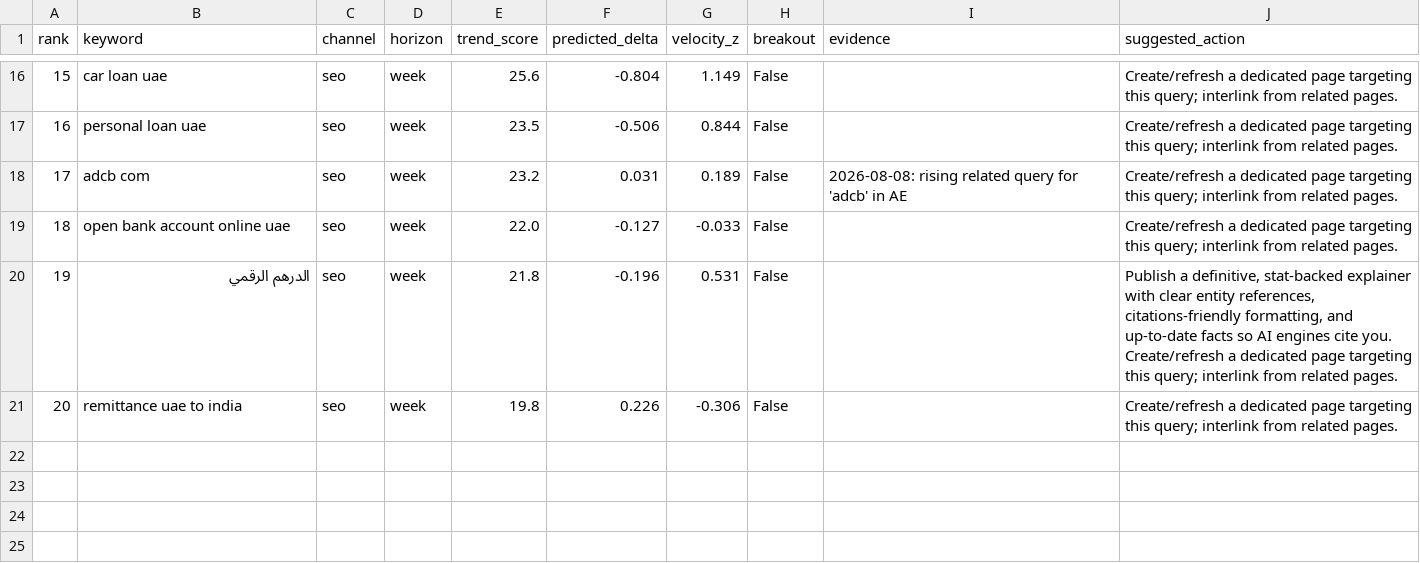
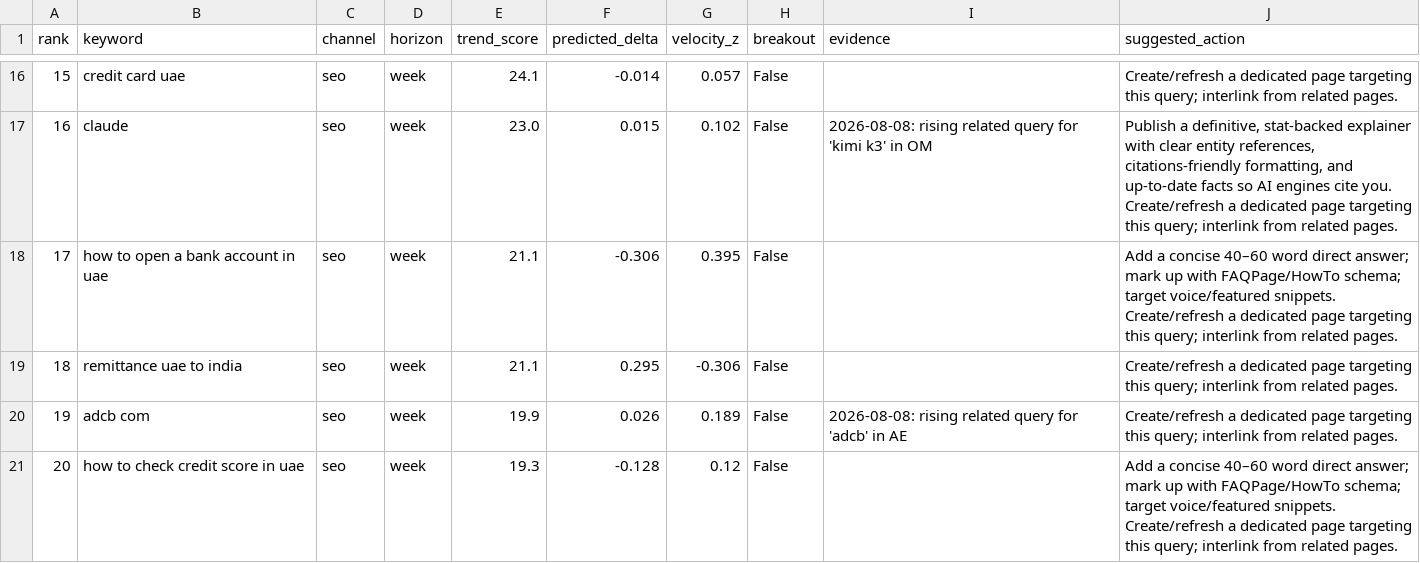
Before and after one commit to raghavhvr/seo-intel, a CSV file: reports/2026-08-08-week-seo.csv, drawn as a sheet; only a part is shown, gaps mark what is left out; the diff covers the shown part only.

Commit message:
chore: daily trend ingest + model retrain (2026-08-08)

```diff
--- a/reports/2026-08-08-week-seo.csv
+++ b/reports/2026-08-08-week-seo.csv
@@ -16,6 +16,6 @@ rank,keyword,channel,horizon,trend_score,predicted_delta,velocity_z,breakout,evi
-15,car loan uae,seo,week,25.6,-0.804,1.149,False,,Create/refresh a dedicated page targeting this query; interlink from related pages.
-16,personal loan uae,seo,week,23.5,-0.506,0.844,False,,Create/refresh a dedicated page targeting this query; interlink from related pages.
-17,adcb com,seo,week,23.2,0.031,0.189,False,2026-08-08: rising related query for 'adcb' in AE,Create/refresh a dedicated page targeting this query; interlink from related pages.
-18,open bank account online uae,seo,week,22.0,-0.127,-0.033,False,,Create/refresh a dedicated page targeting this query; interlink from related pages.
-19,الدرهم الرقمي,seo,week,21.8,-0.196,0.531,False,,"Publish a definitive, stat-backed explainer with clear entity references, citations-friendly formatting, and up-to-date facts so AI engines cite you. Create/refresh a dedicated page targeting this query; interlink from related pages."
-20,remittance uae to india,seo,week,19.8,0.226,-0.306,False,,Create/refresh a dedicated page targeting this query; interlink from related pages.
+15,credit card uae,seo,week,24.1,-0.014,0.057,False,,Create/refresh a dedicated page targeting this query; interlink from related pages.
+16,claude,seo,week,23.0,0.015,0.102,False,2026-08-08: rising related query for 'kimi k3' in OM,"Publish a definitive, stat-backed explainer with clear entity references, citations-friendly formatting, and up-to-date facts so AI engines cite you. Create/refresh a dedicated page targeting this query; interlink from related pages."
+17,how to open a bank account in uae,seo,week,21.1,-0.306,0.395,False,,Add a concise 40–60 word direct answer; mark up with FAQPage/HowTo schema; target voice/featured snippets. Create/refresh a dedicated page targeting this query; interlink from related pages.
+18,remittance uae to india,seo,week,21.1,0.295,-0.306,False,,Create/refresh a dedicated page targeting this query; interlink from related pages.
+19,adcb com,seo,week,19.9,0.026,0.189,False,2026-08-08: rising related query for 'adcb' in AE,Create/refresh a dedicated page targeting this query; interlink from related pages.
+20,how to check credit score in uae,seo,week,19.3,-0.128,0.12,False,,Add a concise 40–60 word direct answer; mark up with FAQPage/HowTo schema; target voice/featured snippets. Create/refresh a dedicated page targeting this query; interlink from related pages.
```
Also changed, not shown: 60 edited cells elsewhere in this file, reports/2026-08-08-month-geo.csv, reports/2026-08-08-month-seo.csv, 11 other files.
